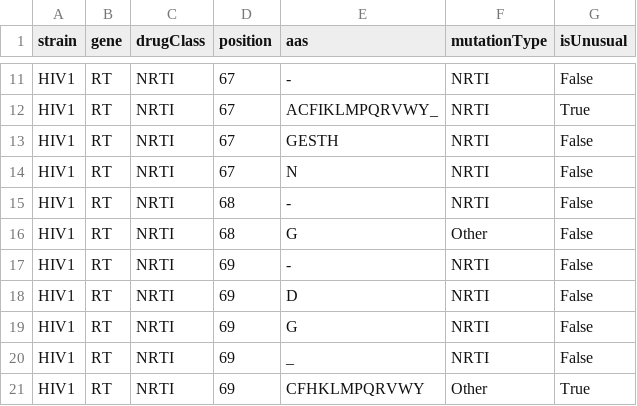
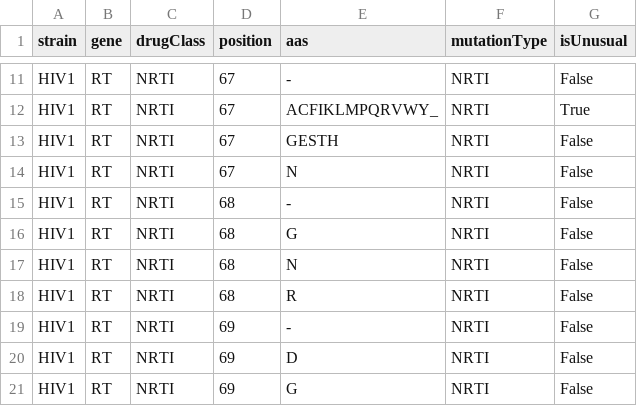
Before and after one commit to hivdb/hivdb-cms, a CSV file: resources/hivfacts-data/mutation-type-pairs_hiv1.csv, drawn as a sheet; only a part is shown, gaps mark what is left out; the shorter side is filled out with more unchanged rows.

```diff
--- a/resources/hivfacts-data/mutation-type-pairs_hiv1.csv
+++ b/resources/hivfacts-data/mutation-type-pairs_hiv1.csv
@@ -15,3 +15,5 @@ HIV1,RT,NRTI,67,N,NRTI,False
 HIV1,RT,NRTI,68,-,NRTI,False
-HIV1,RT,NRTI,68,G,Other,False
+HIV1,RT,NRTI,68,G,NRTI,False
+HIV1,RT,NRTI,68,N,NRTI,False
+HIV1,RT,NRTI,68,R,NRTI,False
 HIV1,RT,NRTI,69,-,NRTI,False
```
Also changed, not shown: resources/hivfacts-data/conditional-comments_hiv1.csv, resources/hivfacts-data/drms_hiv1.csv, 7 other files.
